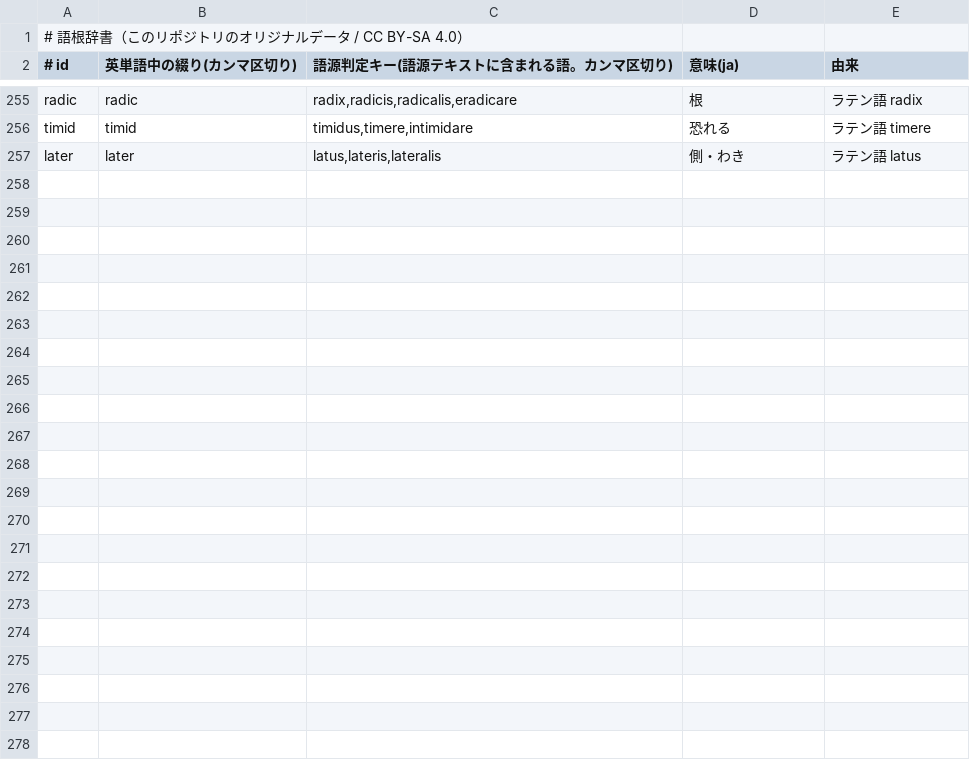
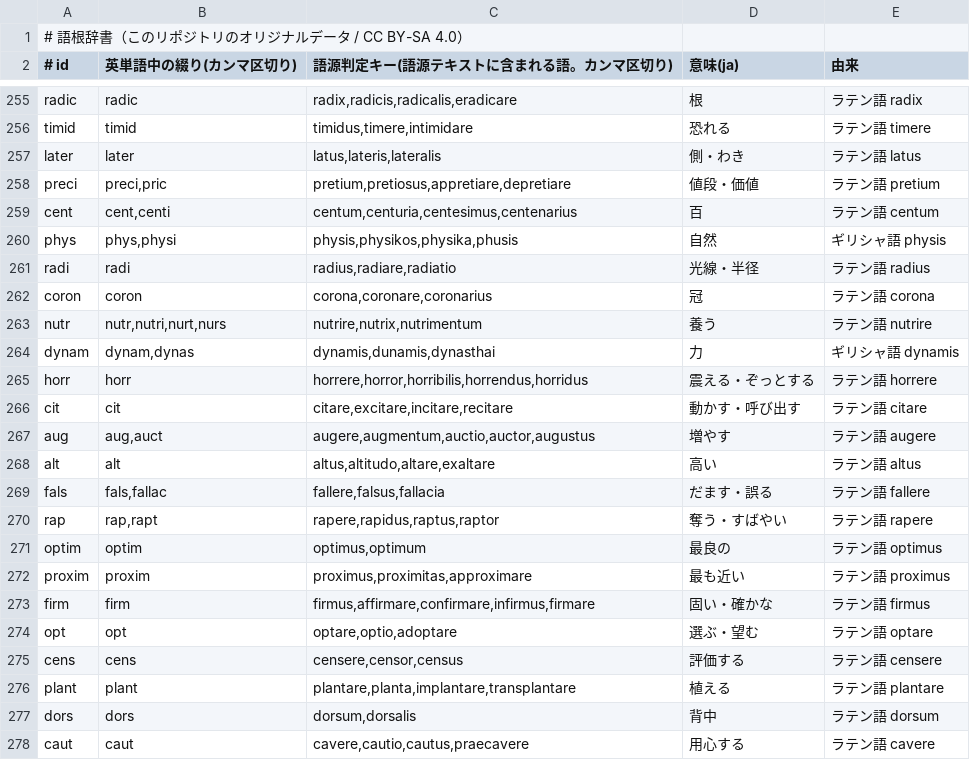
Before and after one commit to MasakiNiwa/Neuron-English-Vocabulary, a TSV file: data/roots.tsv, drawn as a sheet; only a part is shown, gaps mark what is left out; the diff covers the shown part only.

```diff
--- a/data/roots.tsv
+++ b/data/roots.tsv
@@ -257 +257,22 @@ timid	timid	timidus,timere,intimidare	恐れる	ラテン語 timere
 later	later	latus,lateris,lateralis	側・わき	ラテン語 latus
+preci	preci,pric	pretium,pretiosus,appretiare,depretiare	値段・価値	ラテン語 pretium
+cent	cent,centi	centum,centuria,centesimus,centenarius	百	ラテン語 centum
+phys	phys,physi	physis,physikos,physika,phusis	自然	ギリシャ語 physis
+radi	radi	radius,radiare,radiatio	光線・半径	ラテン語 radius
+coron	coron	corona,coronare,coronarius	冠	ラテン語 corona
+nutr	nutr,nutri,nurt,nurs	nutrire,nutrix,nutrimentum	養う	ラテン語 nutrire
+dynam	dynam,dynas	dynamis,dunamis,dynasthai	力	ギリシャ語 dynamis
+horr	horr	horrere,horror,horribilis,horrendus,horridus	震える・ぞっとする	ラテン語 horrere
+cit	cit	citare,excitare,incitare,recitare	動かす・呼び出す	ラテン語 citare
+aug	aug,auct	augere,augmentum,auctio,auctor,augustus	増やす	ラテン語 augere
+alt	alt	altus,altitudo,altare,exaltare	高い	ラテン語 altus
+fals	fals,fallac	fallere,falsus,fallacia	だます・誤る	ラテン語 fallere
+rap	rap,rapt	rapere,rapidus,raptus,raptor	奪う・すばやい	ラテン語 rapere
+optim	optim	optimus,optimum	最良の	ラテン語 optimus
+proxim	proxim	proximus,proximitas,approximare	最も近い	ラテン語 proximus
+firm	firm	firmus,affirmare,confirmare,infirmus,firmare	固い・確かな	ラテン語 firmus
+opt	opt	optare,optio,adoptare	選ぶ・望む	ラテン語 optare
+cens	cens	censere,censor,census	評価する	ラテン語 censere
+plant	plant	plantare,planta,implantare,transplantare	植える	ラテン語 plantare
+dors	dors	dorsum,dorsalis	背中	ラテン語 dorsum
+caut	caut	cavere,cautio,cautus,praecavere	用心する	ラテン語 cavere
```
Also changed, not shown: 9 edited cells elsewhere in this file, 45 other files.
